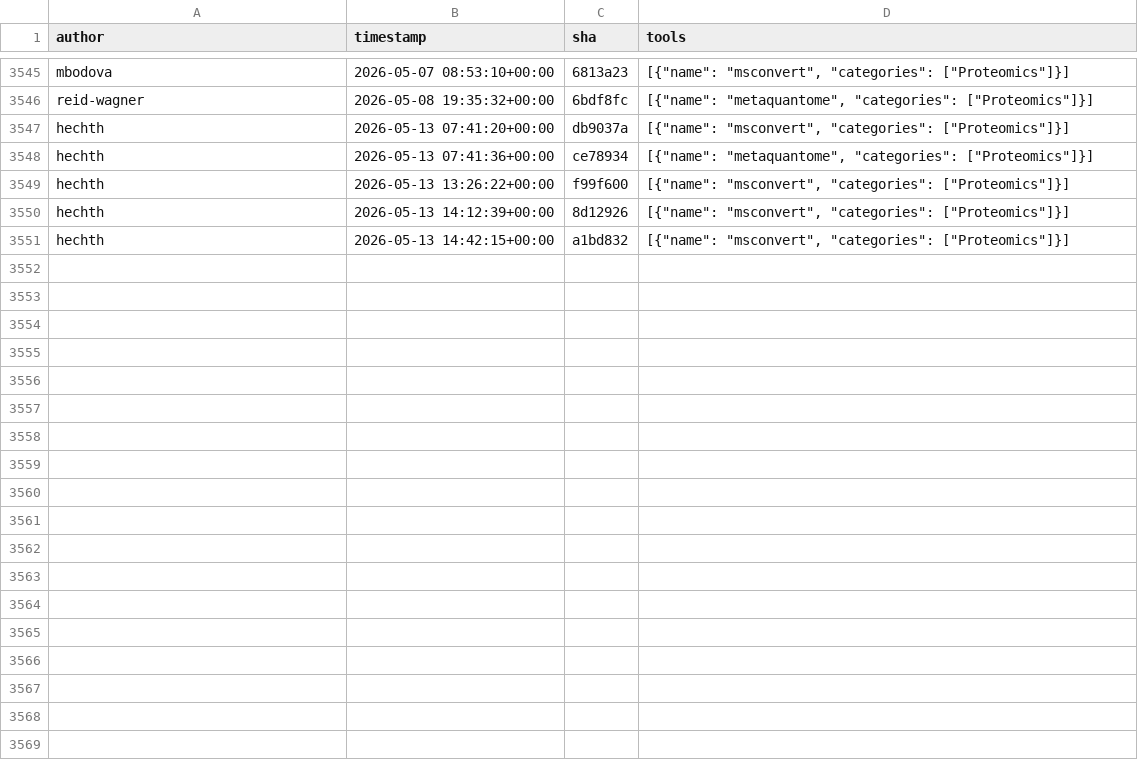
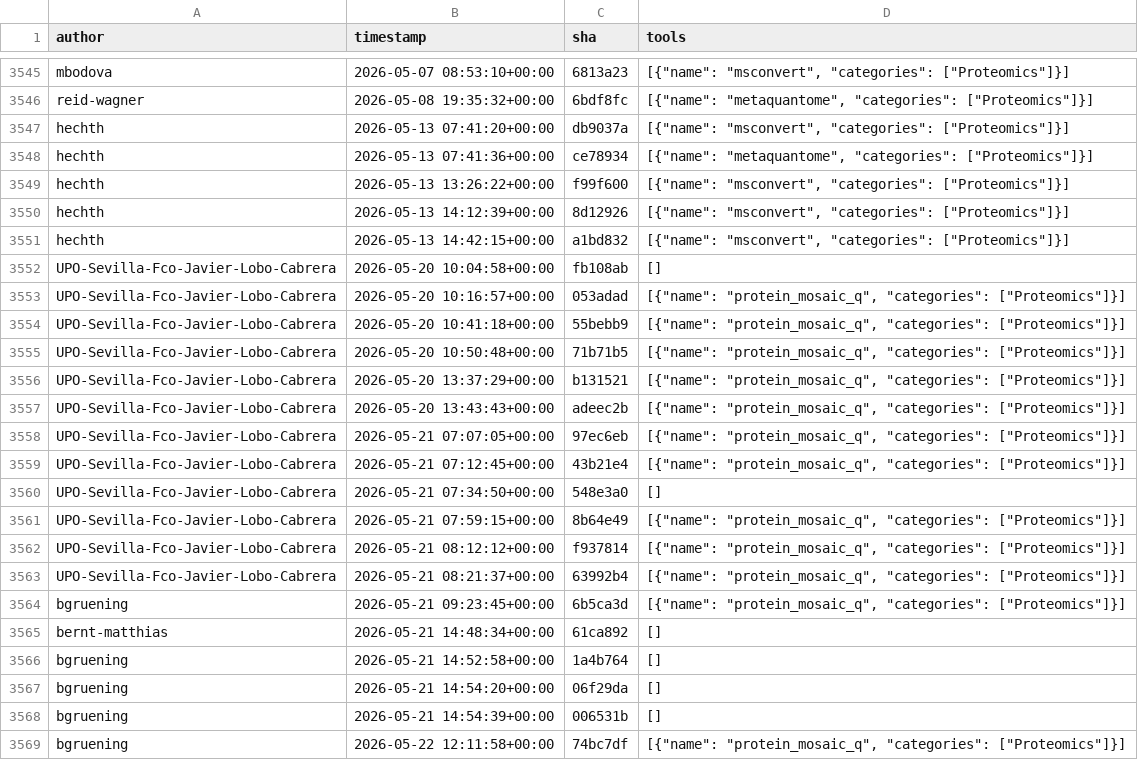
Before and after one commit to kostrykin/galaxy-community-activities, a CSV file: cache/repositories/galaxyproteomics/tools-galaxyp.csv, drawn as a sheet; only a part is shown, gaps mark what is left out; the diff names each change by its address in the sheet, - before the commit and + after, or states it on an @@ line.

```diff
--- a/cache/repositories/galaxyproteomics/tools-galaxyp.csv
+++ b/cache/repositories/galaxyproteomics/tools-galaxyp.csv
+row 3552: UPO-Sevilla-Fco-Javier-Lobo-Cabrera | 2026-05-20 10:04:58+00:00 | fb108ab | []
+row 3553: UPO-Sevilla-Fco-Javier-Lobo-Cabrera | 2026-05-20 10:16:57+00:00 | 053adad | [{"name": "protein_mosaic_q", "categories": ["Proteomics"]}]
+row 3554: UPO-Sevilla-Fco-Javier-Lobo-Cabrera | 2026-05-20 10:41:18+00:00 | 55bebb9 | [{"name": "protein_mosaic_q", "categories": ["Proteomics"]}]
+row 3555: UPO-Sevilla-Fco-Javier-Lobo-Cabrera | 2026-05-20 10:50:48+00:00 | 71b71b5 | [{"name": "protein_mosaic_q", "categories": ["Proteomics"]}]
+row 3556: UPO-Sevilla-Fco-Javier-Lobo-Cabrera | 2026-05-20 13:37:29+00:00 | b131521 | [{"name": "protein_mosaic_q", "categories": ["Proteomics"]}]
+row 3557: UPO-Sevilla-Fco-Javier-Lobo-Cabrera | 2026-05-20 13:43:43+00:00 | adeec2b | [{"name": "protein_mosaic_q", "categories": ["Proteomics"]}]
+row 3558: UPO-Sevilla-Fco-Javier-Lobo-Cabrera | 2026-05-21 07:07:05+00:00 | 97ec6eb | [{"name": "protein_mosaic_q", "categories": ["Proteomics"]}]
+row 3559: UPO-Sevilla-Fco-Javier-Lobo-Cabrera | 2026-05-21 07:12:45+00:00 | 43b21e4 | [{"name": "protein_mosaic_q", "categories": ["Proteomics"]}]
+row 3560: UPO-Sevilla-Fco-Javier-Lobo-Cabrera | 2026-05-21 07:34:50+00:00 | 548e3a0 | []
+row 3561: UPO-Sevilla-Fco-Javier-Lobo-Cabrera | 2026-05-21 07:59:15+00:00 | 8b64e49 | [{"name": "protein_mosaic_q", "categories": ["Proteomics"]}]
+row 3562: UPO-Sevilla-Fco-Javier-Lobo-Cabrera | 2026-05-21 08:12:12+00:00 | f937814 | [{"name": "protein_mosaic_q", "categories": ["Proteomics"]}]
+row 3563: UPO-Sevilla-Fco-Javier-Lobo-Cabrera | 2026-05-21 08:21:37+00:00 | 63992b4 | [{"name": "protein_mosaic_q", "categories": ["Proteomics"]}]
+row 3564: bgruening | 2026-05-21 09:23:45+00:00 | 6b5ca3d | [{"name": "protein_mosaic_q", "categories": ["Proteomics"]}]
+row 3565: bernt-matthias | 2026-05-21 14:48:34+00:00 | 61ca892 | []
+row 3566: bgruening | 2026-05-21 14:52:58+00:00 | 1a4b764 | []
+row 3567: bgruening | 2026-05-21 14:54:20+00:00 | 06f29da | []
+row 3568: bgruening | 2026-05-21 14:54:39+00:00 | 006531b | []
+row 3569: bgruening | 2026-05-22 12:11:58+00:00 | 74bc7df | [{"name": "protein_mosaic_q", "categories": ["Proteomics"]}]
```
Also changed, not shown: cache/avatars.csv, cache/repositories/bgruening/galaxytools.csv, 3 other files.
